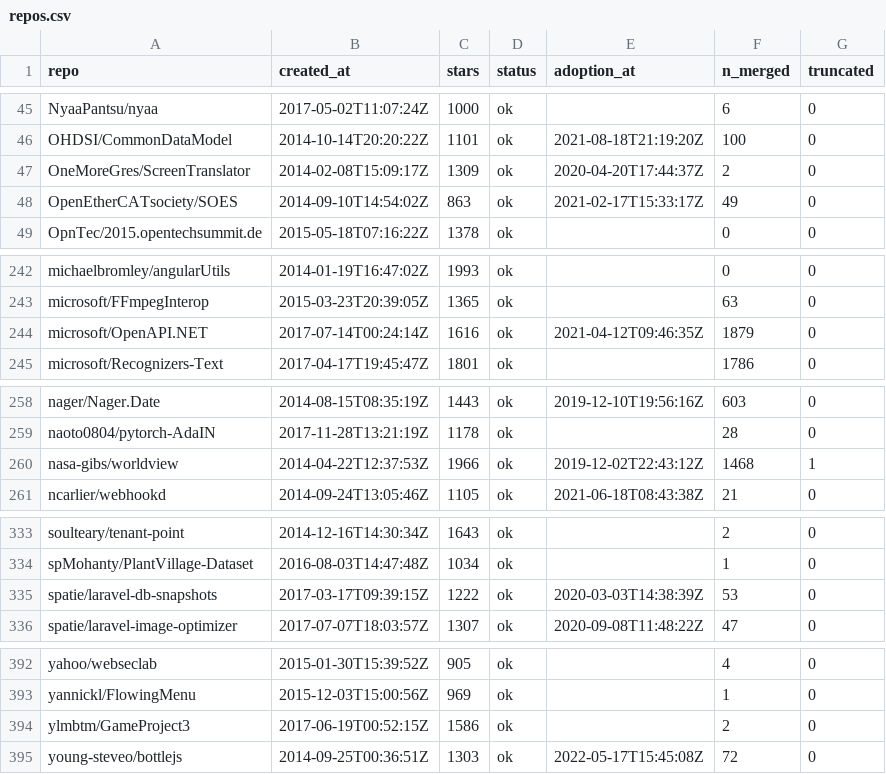
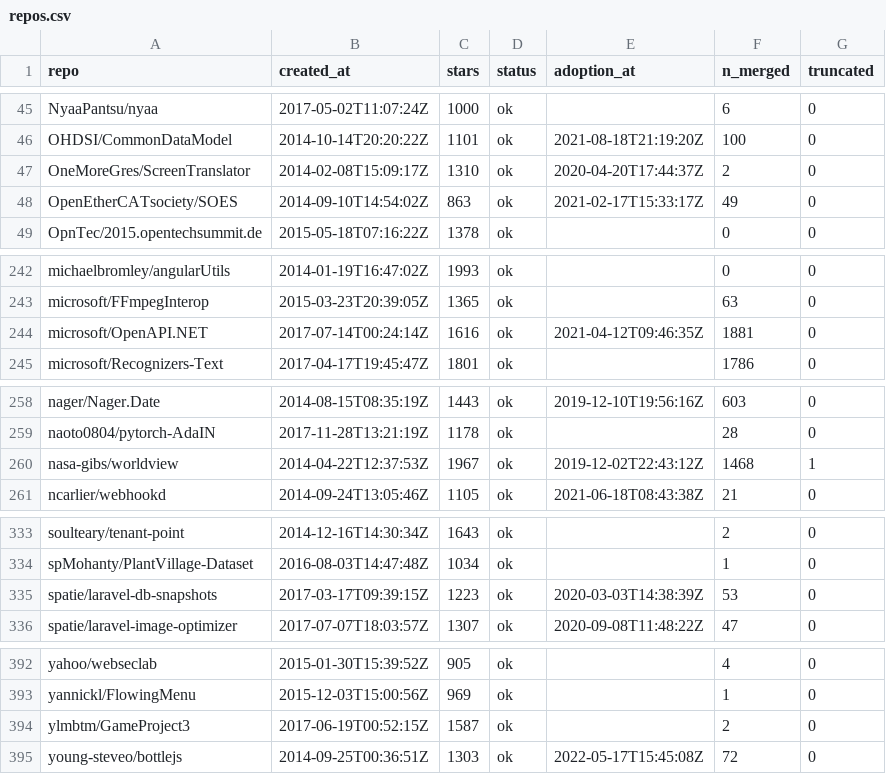
Before and after one commit to tlamDson/TravelPlan, a CSV file: analytics/data/actions_panel/repos.csv, drawn as a sheet; only a part is shown, gaps mark what is left out.

```diff
--- a/analytics/data/actions_panel/repos.csv
+++ b/analytics/data/actions_panel/repos.csv
@@ -46,3 +46,3 @@ NyaaPantsu/nyaa,2017-05-02T11:07:24Z,1000,ok,,6,0
 OHDSI/CommonDataModel,2014-10-14T20:20:22Z,1101,ok,2021-08-18T21:19:20Z,100,0
-OneMoreGres/ScreenTranslator,2014-02-08T15:09:17Z,1309,ok,2020-04-20T17:44:37Z,2,0
+OneMoreGres/ScreenTranslator,2014-02-08T15:09:17Z,1310,ok,2020-04-20T17:44:37Z,2,0
 OpenEtherCATsociety/SOES,2014-09-10T14:54:02Z,863,ok,2021-02-17T15:33:17Z,49,0
@@ -243,3 +243,3 @@ michaelbromley/angularUtils,2014-01-19T16:47:02Z,1993,ok,,0,0
 microsoft/FFmpegInterop,2015-03-23T20:39:05Z,1365,ok,,63,0
-microsoft/OpenAPI.NET,2017-07-14T00:24:14Z,1616,ok,2021-04-12T09:46:35Z,1879,0
+microsoft/OpenAPI.NET,2017-07-14T00:24:14Z,1616,ok,2021-04-12T09:46:35Z,1881,0
 microsoft/Recognizers-Text,2017-04-17T19:45:47Z,1801,ok,,1786,0
@@ -259,3 +259,3 @@ nager/Nager.Date,2014-08-15T08:35:19Z,1443,ok,2019-12-10T19:56:16Z,603,0
 naoto0804/pytorch-AdaIN,2017-11-28T13:21:19Z,1178,ok,,28,0
-nasa-gibs/worldview,2014-04-22T12:37:53Z,1966,ok,2019-12-02T22:43:12Z,1468,1
+nasa-gibs/worldview,2014-04-22T12:37:53Z,1967,ok,2019-12-02T22:43:12Z,1468,1
 ncarlier/webhookd,2014-09-24T13:05:46Z,1105,ok,2021-06-18T08:43:38Z,21,0
@@ -334,3 +334,3 @@ soulteary/tenant-point,2014-12-16T14:30:34Z,1643,ok,,2,0
 spMohanty/PlantVillage-Dataset,2016-08-03T14:47:48Z,1034,ok,,1,0
-spatie/laravel-db-snapshots,2017-03-17T09:39:15Z,1222,ok,2020-03-03T14:38:39Z,53,0
+spatie/laravel-db-snapshots,2017-03-17T09:39:15Z,1223,ok,2020-03-03T14:38:39Z,53,0
 spatie/laravel-image-optimizer,2017-07-07T18:03:57Z,1307,ok,2020-09-08T11:48:22Z,47,0
@@ -393,3 +393,3 @@ yahoo/webseclab,2015-01-30T15:39:52Z,905,ok,,4,0
 yannickl/FlowingMenu,2015-12-03T15:00:56Z,969,ok,,1,0
-ylmbtm/GameProject3,2017-06-19T00:52:15Z,1586,ok,,2,0
+ylmbtm/GameProject3,2017-06-19T00:52:15Z,1587,ok,,2,0
 young-steveo/bottlejs,2014-09-25T00:36:51Z,1303,ok,2022-05-17T15:45:08Z,72,0
```
Also changed, not shown: analytics/runs/runs.csv, 7 other files.
